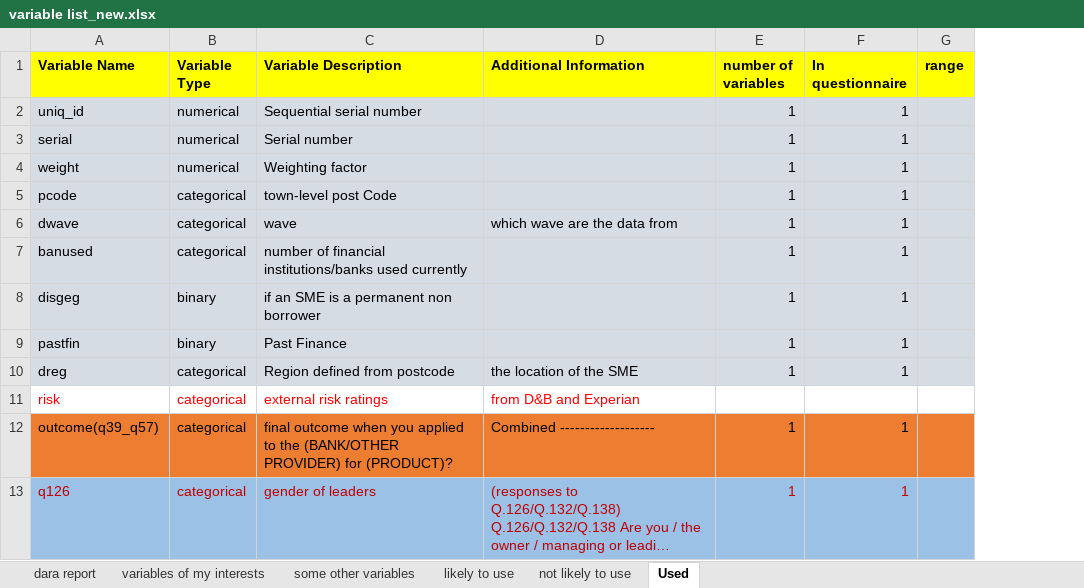
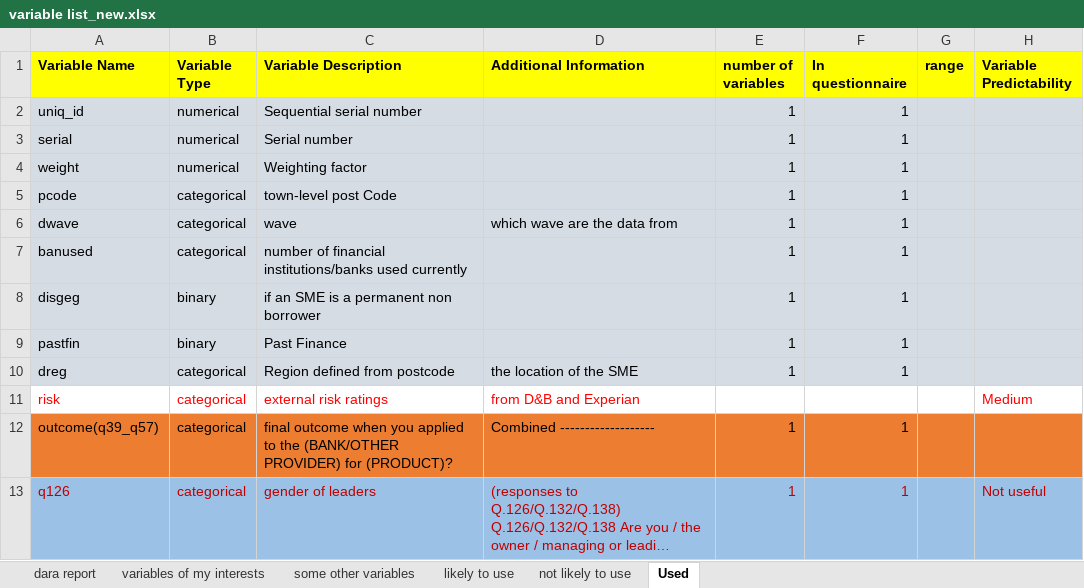
Before and after one commit to ZTianle/Fairness-in-credit-scoring, an Excel workbook: analysis/variable list_new.xlsx, sheet Used, drawn as a sheet; only a part is shown; long unchanged cells end in …; values as stored, in another font and other column widths than the file's, no borders; the diff names each change by its address in the sheet, - before the commit and + after, or states it on an @@ line.

Commit message:
predict

```diff
--- a/analysis/variable list_new.xlsx (sheet Used)
+++ b/analysis/variable list_new.xlsx (sheet Used)
+column H (Variable Predictability), rows 11-13: Medium |  | Not useful
```
Also changed, not shown: 4 other files.
